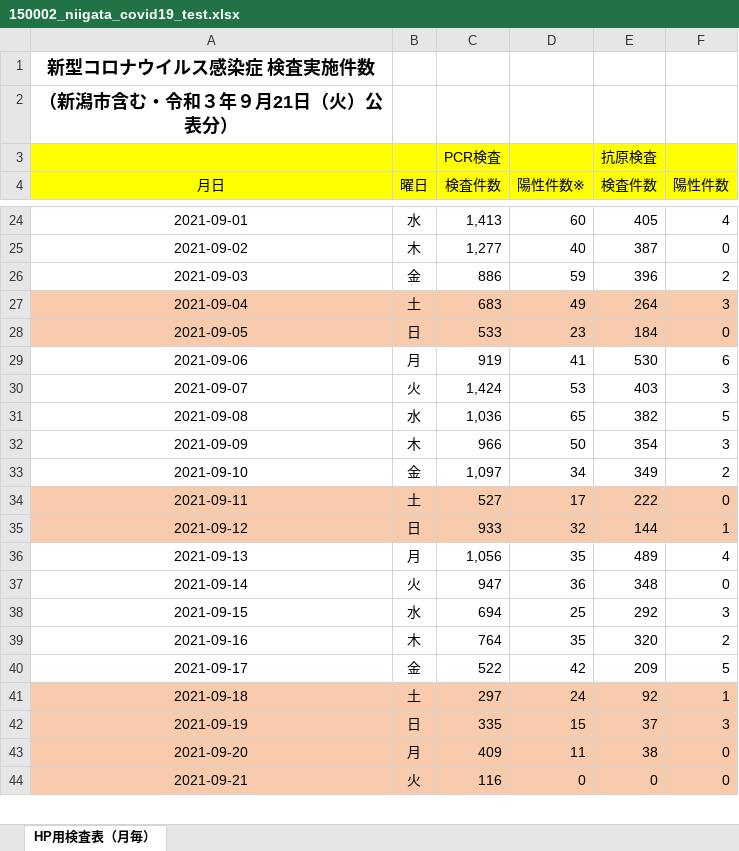
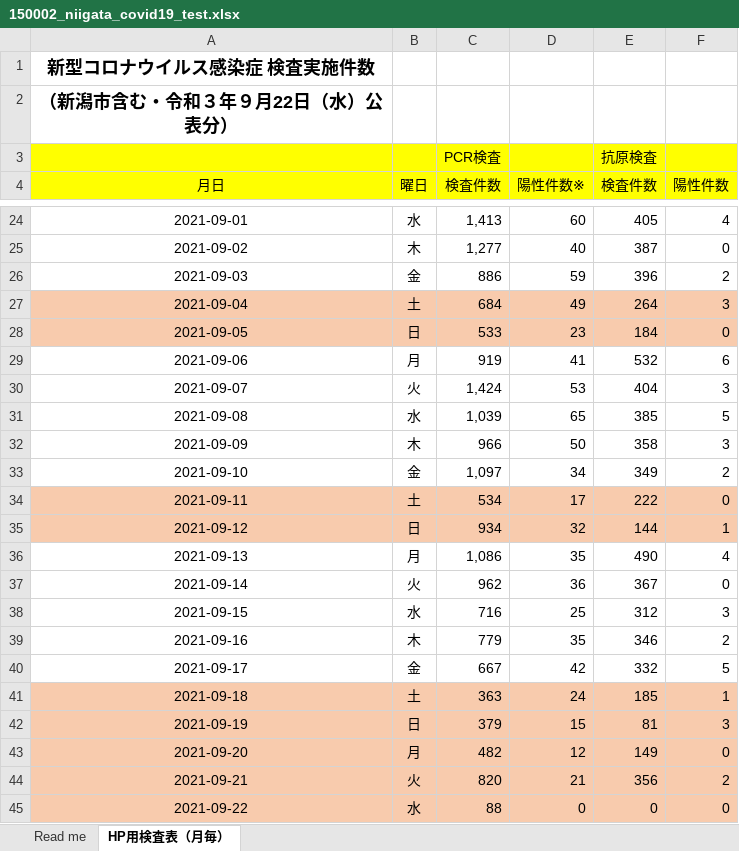
Before and after one commit to CodeForNiigata/covid19-data-niigata, an Excel workbook: dist/xlsx/150002_niigata_covid19_test.xlsx, sheet HP用検査表（月毎）, drawn as a sheet; only a part is shown, gaps mark what is left out; values as stored, in another font and other column widths than the file's, no borders; the diff covers the shown part only; the diff names each change by its address in the sheet, - before the commit and + after, or states it on an @@ line.

```diff
--- a/dist/xlsx/150002_niigata_covid19_test.xlsx (sheet HP用検査表（月毎）)
+++ b/dist/xlsx/150002_niigata_covid19_test.xlsx (sheet HP用検査表（月毎）)
+sheet tab: Read me
-A2 (月日): （新潟市含む・令和３年９月21日（火）公表分）
+A2 (月日): （新潟市含む・令和３年９月22日（水）公表分）
-C27 (検査件数): 683
+C27 (検査件数): 684
-E29 (検査件数): 530
+E29 (検査件数): 532
-E30 (検査件数): 403
+E30 (検査件数): 404
-C31 (検査件数): 1,036
+C31 (検査件数): 1,039
-E31 (検査件数): 382
+E31 (検査件数): 385
-E32 (検査件数): 354
+E32 (検査件数): 358
-C34 (検査件数): 527
+C34 (検査件数): 534
-C35 (検査件数): 933
+C35 (検査件数): 934
-C36 (検査件数): 1,056
+C36 (検査件数): 1,086
-E36 (検査件数): 489
+E36 (検査件数): 490
-C37 (検査件数): 947
+C37 (検査件数): 962
-E37 (検査件数): 348
+E37 (検査件数): 367
-C38 (検査件数): 694
+C38 (検査件数): 716
-E38 (検査件数): 292
+E38 (検査件数): 312
-C39 (検査件数): 764
+C39 (検査件数): 779
-E39 (検査件数): 320
+E39 (検査件数): 346
-C40 (検査件数): 522
+C40 (検査件数): 667
-E40 (検査件数): 209
+E40 (検査件数): 332
-C41 (検査件数): 297
+C41 (検査件数): 363
-E41 (検査件数): 92
+E41 (検査件数): 185
-C42 (検査件数): 335
+C42 (検査件数): 379
-E42 (検査件数): 37
+E42 (検査件数): 81
-C43 (検査件数): 409
+C43 (検査件数): 482
-D43 (陽性件数※): 11
+D43 (陽性件数※): 12
-E43 (検査件数): 38
+E43 (検査件数): 149
-C44 (検査件数): 116
+C44 (検査件数): 820
-D44 (陽性件数※): 0
+D44 (陽性件数※): 21
-E44 (検査件数): 0
+E44 (検査件数): 356
-F44 (陽性件数): 0
+F44 (陽性件数): 2
+row 45: 2021-09-22 | 水 | 88 | 0 | 0 | 0
```
Also changed, not shown: 4 edited cells elsewhere in this sheet, 18 other files.
